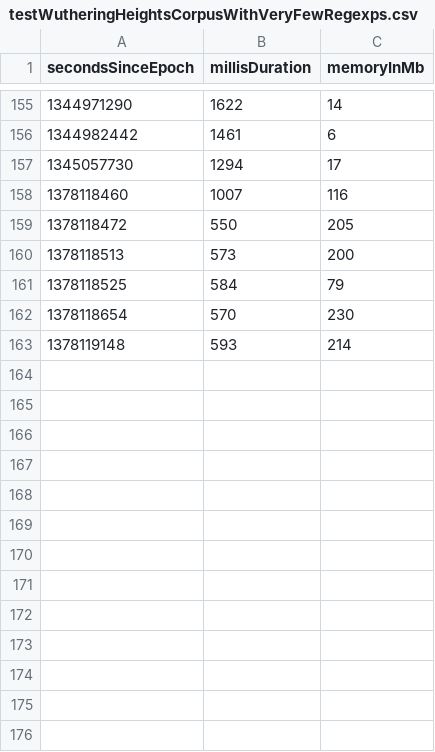
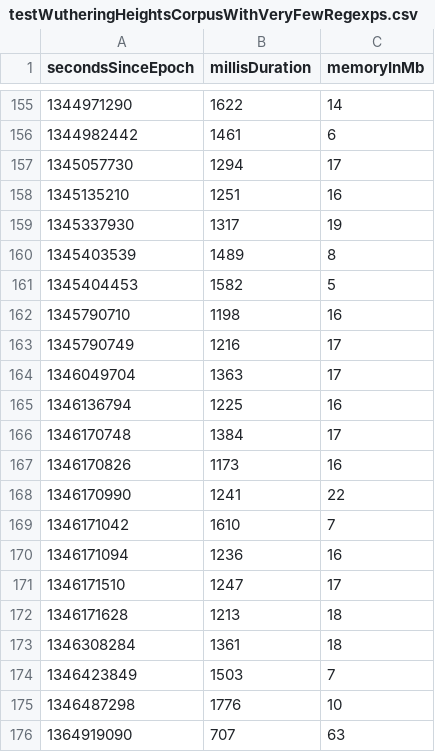
Before and after one commit to la3lma/rmatch, a CSV file: rmatch-tester/measurements/testWutheringHeightsCorpusWithVeryFewRegexps.csv, drawn as a sheet; only a part is shown, gaps mark what is left out; the diff covers the shown part only.

```diff
--- a/rmatch-tester/measurements/testWutheringHeightsCorpusWithVeryFewRegexps.csv
+++ b/rmatch-tester/measurements/testWutheringHeightsCorpusWithVeryFewRegexps.csv
@@ -157,7 +157,20 @@ secondsSinceEpoch, millisDuration, memoryInMb
 1345057730, 1294, 17
-1378118460, 1007, 116
-1378118472, 550, 205
-1378118513, 573, 200
-1378118525, 584, 79
-1378118654, 570, 230
-1378119148, 593, 214
+1345135210, 1251, 16
+1345337930, 1317, 19
+1345403539, 1489, 8
+1345404453, 1582, 5
+1345790710, 1198, 16
+1345790749, 1216, 17
+1346049704, 1363, 17
+1346136794, 1225, 16
+1346170748, 1384, 17
+1346170826, 1173, 16
+1346170990, 1241, 22
+1346171042, 1610, 7
+1346171094, 1236, 16
+1346171510, 1247, 17
+1346171628, 1213, 18
+1346308284, 1361, 18
+1346423849, 1503, 7
+1346487298, 1776, 10
+1364919090, 707, 63
```
Also changed, not shown: 35 added rows elsewhere in this file, rmatch-tester/measurements/testWutheringHeightsCorpusWithSomeRegexps.csv, 26 other files.
